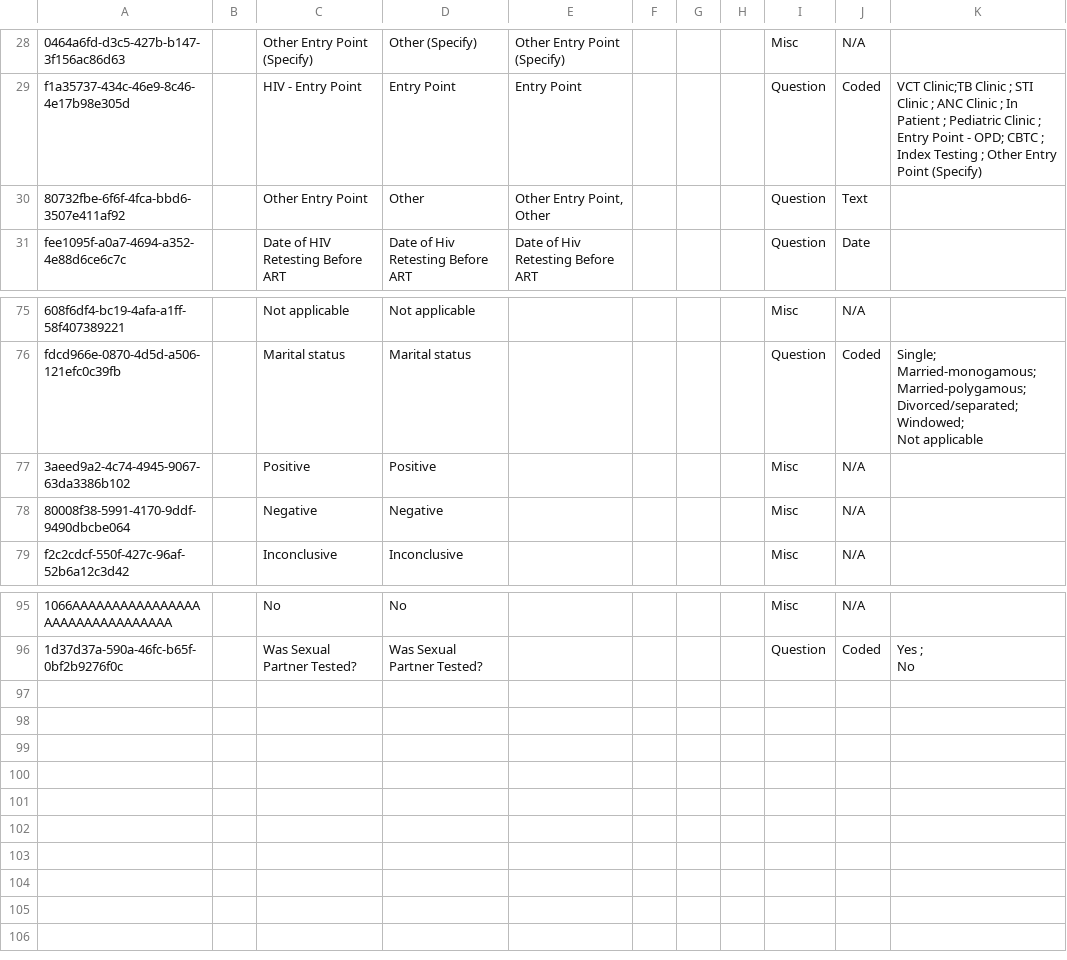
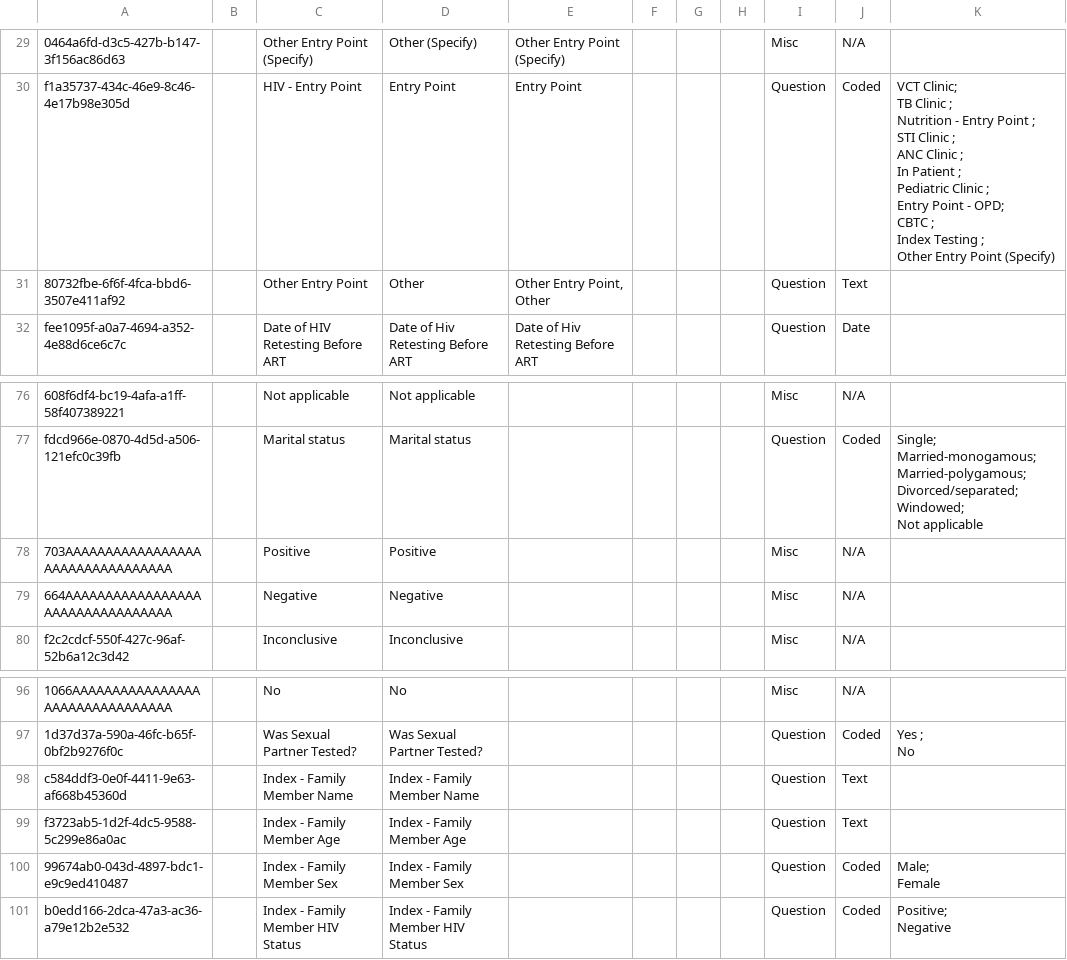
Before and after one commit to njm2176/ssemr, a CSV file: distro/configuration/concepts/hiv_personal_history_concepts.csv, drawn as a sheet; only a part is shown, gaps mark what is left out; addresses are those after the commit; ↵ is a line break in a cell; the diff covers the shown part only; the diff names each change by its address in the sheet, - before the commit and + after, or states it on an @@ line.

```diff
--- a/distro/configuration/concepts/hiv_personal_history_concepts.csv
+++ b/distro/configuration/concepts/hiv_personal_history_concepts.csv
-K30: VCT Clinic;TB Clinic ; STI…
+K30: VCT Clinic; ↵ TB Clinic ; ↵ Nutrition - Entry Point ; ↵ STI…
-A78: 3aeed9a2-4c74-4945-9067-63da3386b102
+A78: 703AAAAAAAAAAAAAAAAAAAAAAAAAAAAAAAAA
-A79: 80008f38-5991-4170-9ddf-9490dbcbe064
+A79: 664AAAAAAAAAAAAAAAAAAAAAAAAAAAAAAAAA
+row 98: c584ddf3-0e0f-4411-9e63-af668b45360d |  | Index - Family Member Name | Index - Family Member Name |  |  |  |  | Question | Text
+row 99: f3723ab5-1d2f-4dc5-9588-5c299e86a0ac |  | Index - Family Member Age | Index - Family Member Age |  |  |  |  | Question | Text
+row 100: 99674ab0-043d-4897-bdc1-e9c9ed410487 |  | Index - Family Member Sex | Index - Family Member Sex |  |  |  |  | Question | Coded | Male; ↵ Female
+row 101: b0edd166-2dca-47a3-ac36-a79e12b2e532 |  | Index - Family Member HIV Status | Index - Family Member HIV Status |  |  |  |  | Question | Coded | Positive; ↵ Negative
```
Also changed, not shown: 1 added row and 16 moved rows elsewhere in this file, distro/configuration/concepts/hiv_family_history_concept_set.csv, 8 other files.
